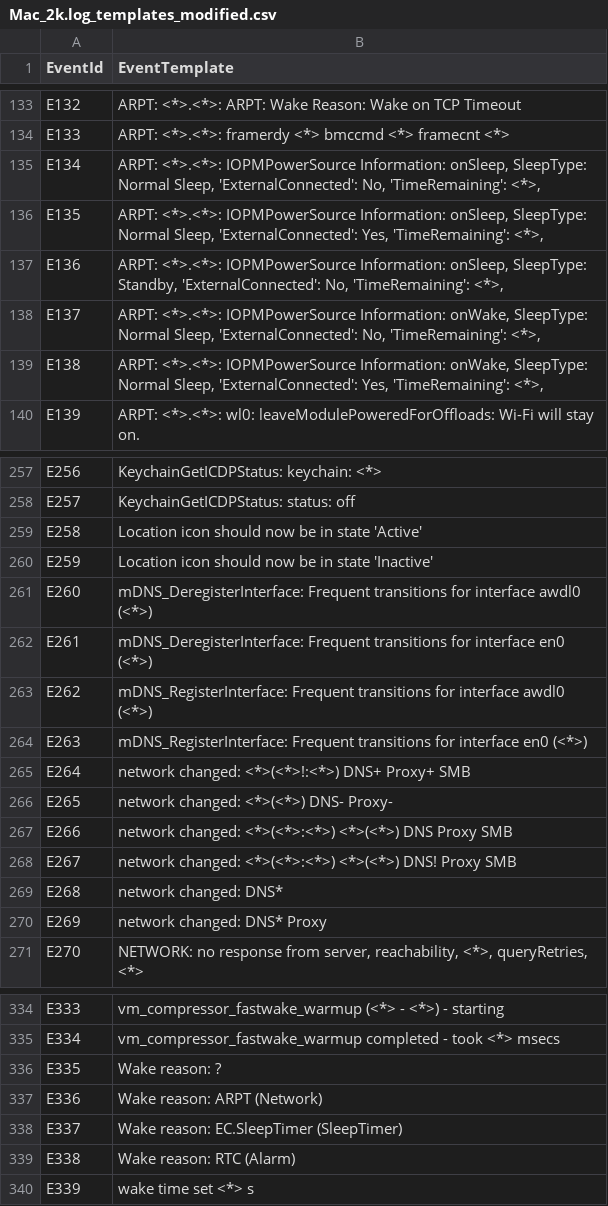
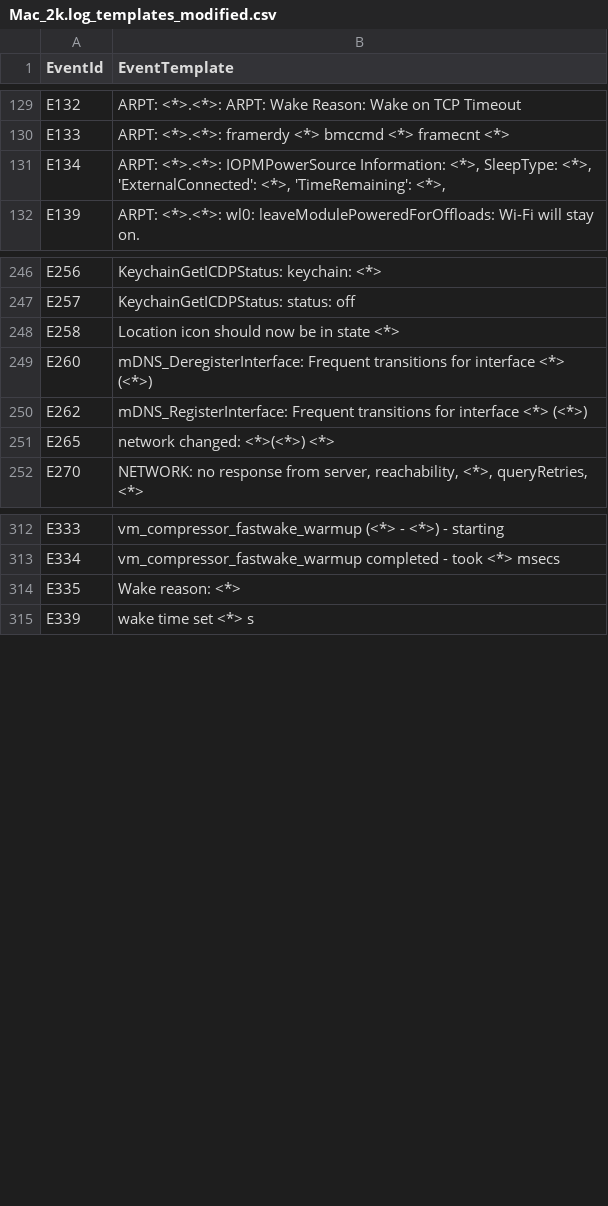
Before and after one commit to nokia/pattern-clustering, a CSV file: logs/Mac/Mac_2k.log_templates_modified.csv, drawn as a sheet; only a part is shown, gaps mark what is left out; the diff covers the shown part only.

```diff
--- a/logs/Mac/Mac_2k.log_templates_modified.csv
+++ b/logs/Mac/Mac_2k.log_templates_modified.csv
@@ -134,7 +130,3 @@ E132,ARPT: <*>.<*>: ARPT: Wake Reason: Wake on TCP Timeout
 E133,ARPT: <*>.<*>: framerdy <*> bmccmd <*> framecnt <*>
-E134,"ARPT: <*>.<*>: IOPMPowerSource Information: onSleep,  SleepType: Normal Sleep,  'ExternalConnected': No, 'TimeRemaining': <*>,"
-E135,"ARPT: <*>.<*>: IOPMPowerSource Information: onSleep,  SleepType: Normal Sleep,  'ExternalConnected': Yes, 'TimeRemaining': <*>,"
-E136,"ARPT: <*>.<*>: IOPMPowerSource Information: onSleep,  SleepType: Standby,  'ExternalConnected': No, 'TimeRemaining': <*>,"
-E137,"ARPT: <*>.<*>: IOPMPowerSource Information: onWake,  SleepType: Normal Sleep,  'ExternalConnected': No, 'TimeRemaining': <*>,"
-E138,"ARPT: <*>.<*>: IOPMPowerSource Information: onWake,  SleepType: Normal Sleep,  'ExternalConnected': Yes, 'TimeRemaining': <*>,"
+E134,"ARPT: <*>.<*>: IOPMPowerSource Information: <*>,  SleepType: <*>,  'ExternalConnected': <*>, 'TimeRemaining': <*>,"
 E139,ARPT: <*>.<*>: wl0: leaveModulePoweredForOffloads: Wi-Fi will stay on.
@@ -258,14 +247,6 @@ E256,KeychainGetICDPStatus: keychain: <*>
 E257,KeychainGetICDPStatus: status: off
-E258,Location icon should now be in state 'Active'
-E259,Location icon should now be in state 'Inactive'
-E260,mDNS_DeregisterInterface: Frequent transitions for interface awdl0 (<*>)
-E261,mDNS_DeregisterInterface: Frequent transitions for interface en0 (<*>)
-E262,mDNS_RegisterInterface: Frequent transitions for interface awdl0 (<*>)
-E263,mDNS_RegisterInterface: Frequent transitions for interface en0 (<*>)
-E264,network changed: <*>(<*>!:<*>) DNS+ Proxy+ SMB
-E265,network changed: <*>(<*>) DNS- Proxy-
-E266,network changed: <*>(<*>:<*>) <*>(<*>) DNS Proxy SMB
-E267,network changed: <*>(<*>:<*>) <*>(<*>) DNS! Proxy SMB
-E268,network changed: DNS*
-E269,network changed: DNS* Proxy
+E258,Location icon should now be in state <*>
+E260,mDNS_DeregisterInterface: Frequent transitions for interface <*> (<*>)
+E262,mDNS_RegisterInterface: Frequent transitions for interface <*> (<*>)
+E265,network changed: <*>(<*>) <*>
 E270,"NETWORK: no response from server, reachability, <*>, queryRetries, <*>"
@@ -335,6 +313,3 @@ E333,vm_compressor_fastwake_warmup (<*> - <*>) - starting
 E334,vm_compressor_fastwake_warmup completed - took <*> msecs
-E335,Wake reason: ?
-E336,Wake reason: ARPT (Network)
-E337,Wake reason: EC.SleepTimer (SleepTimer)
-E338,Wake reason: RTC (Alarm)
+E335,Wake reason: <*>
 E339,wake time set <*> s
```
Also changed, not shown: 10 removed rows and 7 edited cells elsewhere in this file, logs/Andriod/Andriod_2k.log_templates_modified.csv, logs/BGL/BGL_2k.log_templates_modified.csv, 12 other files.
